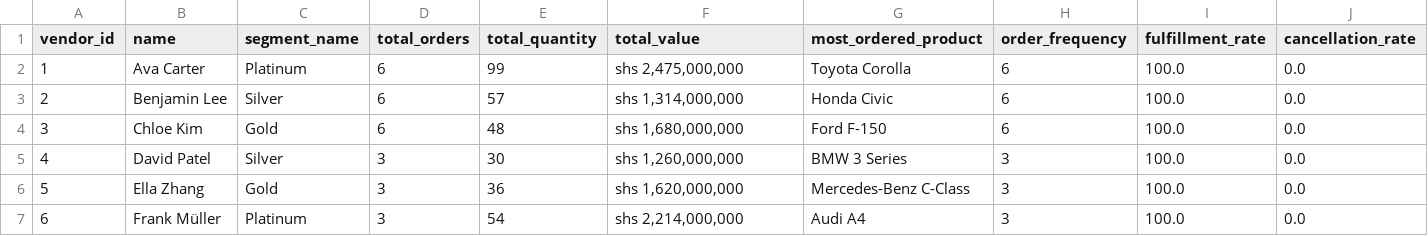
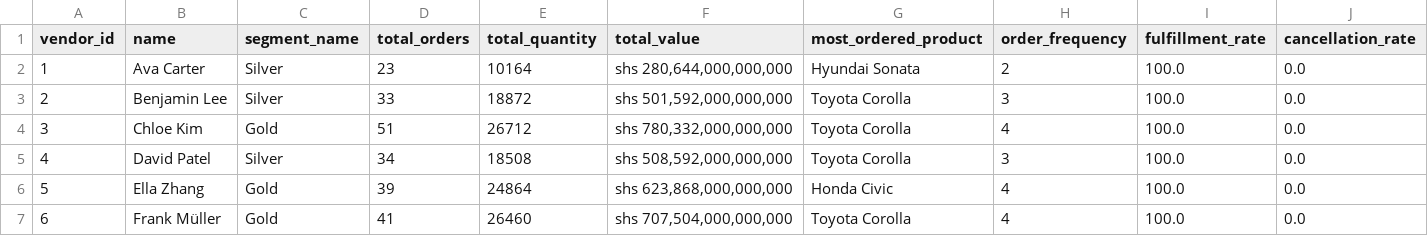
Before and after one commit to Shakiran-Nannyombi/AutoChain-Nexus, a CSV file: ml/vendor_segments.csv, drawn as a sheet; only a part is shown; the diff covers the shown part only.

Commit message:
chore: update controllers, seeders, factories, and views for supplier, manufacturer, and vendor modules

```diff
--- a/ml/vendor_segments.csv
+++ b/ml/vendor_segments.csv
@@ -1,7 +1,7 @@
 vendor_id,name,segment_name,total_orders,total_quantity,total_value,most_ordered_product,order_frequency,fulfillment_rate,cancellation_rate
-1,Ava Carter,Platinum,6,99,"shs 2,475,000,000",Toyota Corolla,6,100.0,0.0
-2,Benjamin Lee,Silver,6,57,"shs 1,314,000,000",Honda Civic,6,100.0,0.0
-3,Chloe Kim,Gold,6,48,"shs 1,680,000,000",Ford F-150,6,100.0,0.0
-4,David Patel,Silver,3,30,"shs 1,260,000,000",BMW 3 Series,3,100.0,0.0
-5,Ella Zhang,Gold,3,36,"shs 1,620,000,000",Mercedes-Benz C-Class,3,100.0,0.0
-6,Frank Müller,Platinum,3,54,"shs 2,214,000,000",Audi A4,3,100.0,0.0
+1,Ava Carter,Silver,23,10164,"shs 280,644,000,000,000",Hyundai Sonata,2,100.0,0.0
+2,Benjamin Lee,Silver,33,18872,"shs 501,592,000,000,000",Toyota Corolla,3,100.0,0.0
+3,Chloe Kim,Gold,51,26712,"shs 780,332,000,000,000",Toyota Corolla,4,100.0,0.0
+4,David Patel,Silver,34,18508,"shs 508,592,000,000,000",Toyota Corolla,3,100.0,0.0
+5,Ella Zhang,Gold,39,24864,"shs 623,868,000,000,000",Honda Civic,4,100.0,0.0
+6,Frank Müller,Gold,41,26460,"shs 707,504,000,000,000",Toyota Corolla,4,100.0,0.0
```
Also changed, not shown: 75 edited cells elsewhere in this file, ml/retailer_segments.csv, 17 other files.
